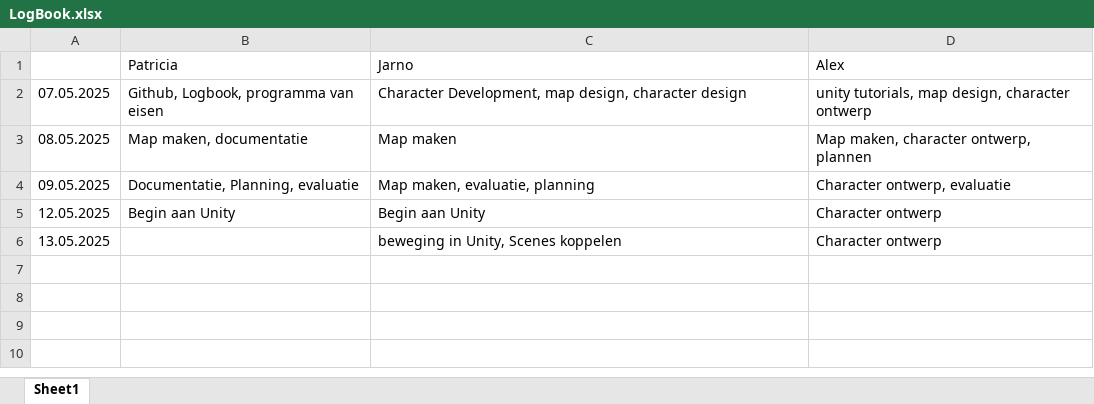
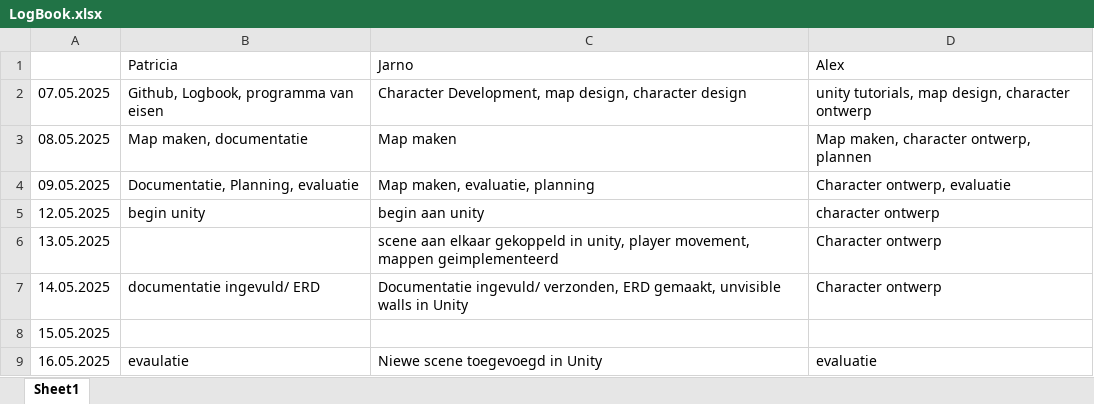
Before and after one commit to Patricia754/PRTA_Project, an Excel workbook: LogBook.xlsx, sheet Sheet1, drawn as a sheet; values as stored, in another font and other column widths than the file's, no borders; the diff names each change by its address in the sheet, - before the commit and + after, or states it on an @@ line.

```diff
--- a/LogBook.xlsx (sheet Sheet1)
+++ b/LogBook.xlsx (sheet Sheet1)
-B5: Begin aan Unity
+B5: begin unity
-C5: Begin aan Unity
+C5: begin aan unity
-D5: Character ontwerp
+D5: character ontwerp
-C6: beweging in Unity, Scenes koppelen
+C6: scene aan elkaar gekoppeld in unity, player movement, mappen geimplementeerd
+row 7: 14.05.2025 | documentatie ingevuld/ ERD | Documentatie ingevuld/ verzonden, ERD gemaakt, unvisible walls in Unity | Character ontwerp
+row 8: 15.05.2025
+row 9: 16.05.2025 | evaulatie | Niewe scene toegevoegd in Unity | evaluatie
```
Also changed, not shown: 1 other file.
